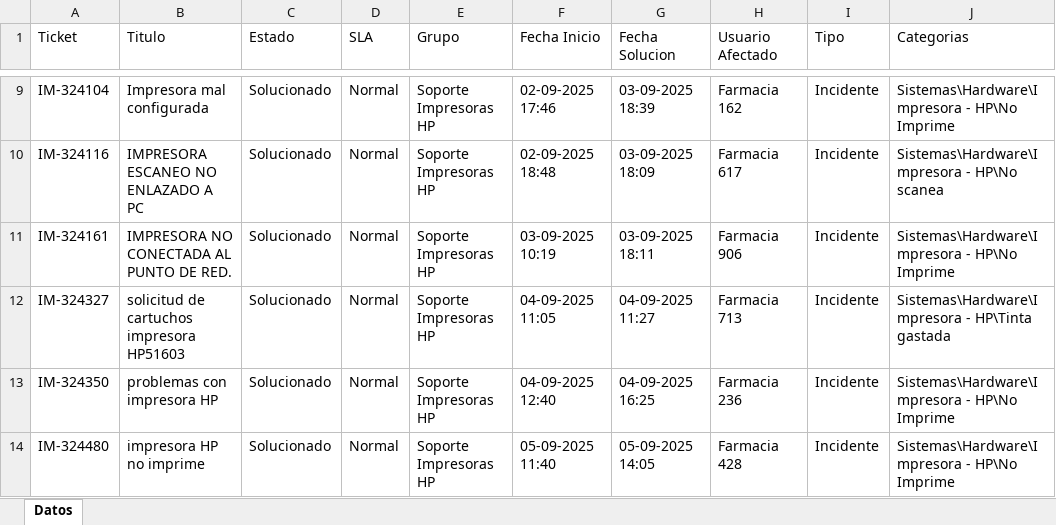
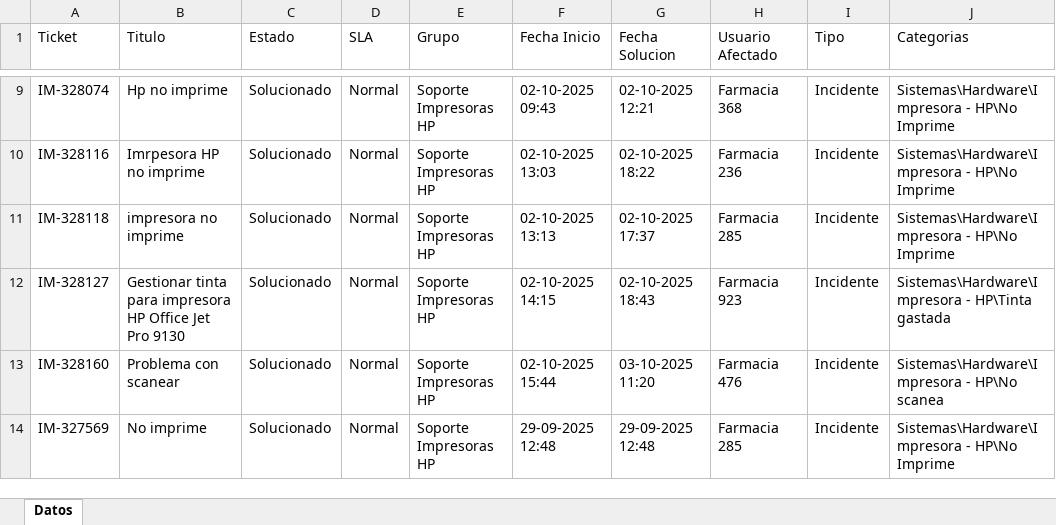
Before and after one commit to QuixoticAlter/Reportify, an Excel workbook: FASA/files/mda_export.xlsx, sheet Datos, drawn as a sheet; only a part is shown, gaps mark what is left out; values as stored, in another font and other column widths than the file's, no borders; the diff covers the shown part only; the diff names each change by its address in the sheet, - before the commit and + after, or states it on an @@ line.

```diff
--- a/FASA/files/mda_export.xlsx (sheet Datos)
+++ b/FASA/files/mda_export.xlsx (sheet Datos)
-A9 (Ticket): IM-324104
+A9 (Ticket): IM-328074
-B9 (Titulo): Impresora mal configurada
+B9 (Titulo): Hp no imprime
-F9 (Fecha Inicio): 02-09-2025 17:46
+F9 (Fecha Inicio): 02-10-2025 09:43
-G9 (Fecha Solucion): 03-09-2025 18:39
+G9 (Fecha Solucion): 02-10-2025 12:21
-H9 (Usuario Afectado): Farmacia 162
+H9 (Usuario Afectado): Farmacia 368
-A10 (Ticket): IM-324116
+A10 (Ticket): IM-328116
-B10 (Titulo): IMPRESORA ESCANEO NO ENLAZADO A PC
+B10 (Titulo): Imrpesora HP no imprime
-F10 (Fecha Inicio): 02-09-2025 18:48
+F10 (Fecha Inicio): 02-10-2025 13:03
-G10 (Fecha Solucion): 03-09-2025 18:09
+G10 (Fecha Solucion): 02-10-2025 18:22
-H10 (Usuario Afectado): Farmacia 617
+H10 (Usuario Afectado): Farmacia 236
-J10 (Categorias): Sistemas\Hardware\Impresora - HP\No scanea
+J10 (Categorias): Sistemas\Hardware\Impresora - HP\No Imprime
-A11 (Ticket): IM-324161
+A11 (Ticket): IM-328118
-B11 (Titulo): IMPRESORA NO CONECTADA AL PUNTO DE RED.
+B11 (Titulo): impresora no imprime
-F11 (Fecha Inicio): 03-09-2025 10:19
+F11 (Fecha Inicio): 02-10-2025 13:13
-G11 (Fecha Solucion): 03-09-2025 18:11
+G11 (Fecha Solucion): 02-10-2025 17:37
-H11 (Usuario Afectado): Farmacia 906
+H11 (Usuario Afectado): Farmacia 285
-A12 (Ticket): IM-324327
+A12 (Ticket): IM-328127
-B12 (Titulo): solicitud de cartuchos impresora HP51603
+B12 (Titulo): Gestionar tinta para impresora HP Office Jet Pro 9130
-F12 (Fecha Inicio): 04-09-2025 11:05
+F12 (Fecha Inicio): 02-10-2025 14:15
-G12 (Fecha Solucion): 04-09-2025 11:27
+G12 (Fecha Solucion): 02-10-2025 18:43
-H12 (Usuario Afectado): Farmacia 713
+H12 (Usuario Afectado): Farmacia 923
-A13 (Ticket): IM-324350
+A13 (Ticket): IM-328160
-B13 (Titulo): problemas con impresora HP
+B13 (Titulo): Problema con scanear
-F13 (Fecha Inicio): 04-09-2025 12:40
+F13 (Fecha Inicio): 02-10-2025 15:44
-G13 (Fecha Solucion): 04-09-2025 16:25
+G13 (Fecha Solucion): 03-10-2025 11:20
-H13 (Usuario Afectado): Farmacia 236
+H13 (Usuario Afectado): Farmacia 476
-J13 (Categorias): Sistemas\Hardware\Impresora - HP\No Imprime
+J13 (Categorias): Sistemas\Hardware\Impresora - HP\No scanea
-A14 (Ticket): IM-324480
+A14 (Ticket): IM-327569
-B14 (Titulo): impresora HP no imprime
+B14 (Titulo): No imprime
-F14 (Fecha Inicio): 05-09-2025 11:40
+F14 (Fecha Inicio): 29-09-2025 12:48
-G14 (Fecha Solucion): 05-09-2025 14:05
+G14 (Fecha Solucion): 29-09-2025 12:48
-H14 (Usuario Afectado): Farmacia 428
+H14 (Usuario Afectado): Farmacia 285
```
Also changed, not shown: 2 added rows, 1 removed row and 55 edited cells elsewhere in this sheet, FASA/files/consumable_levels.xlsx, FASA/files/inventario.xlsx, 27 other files.
